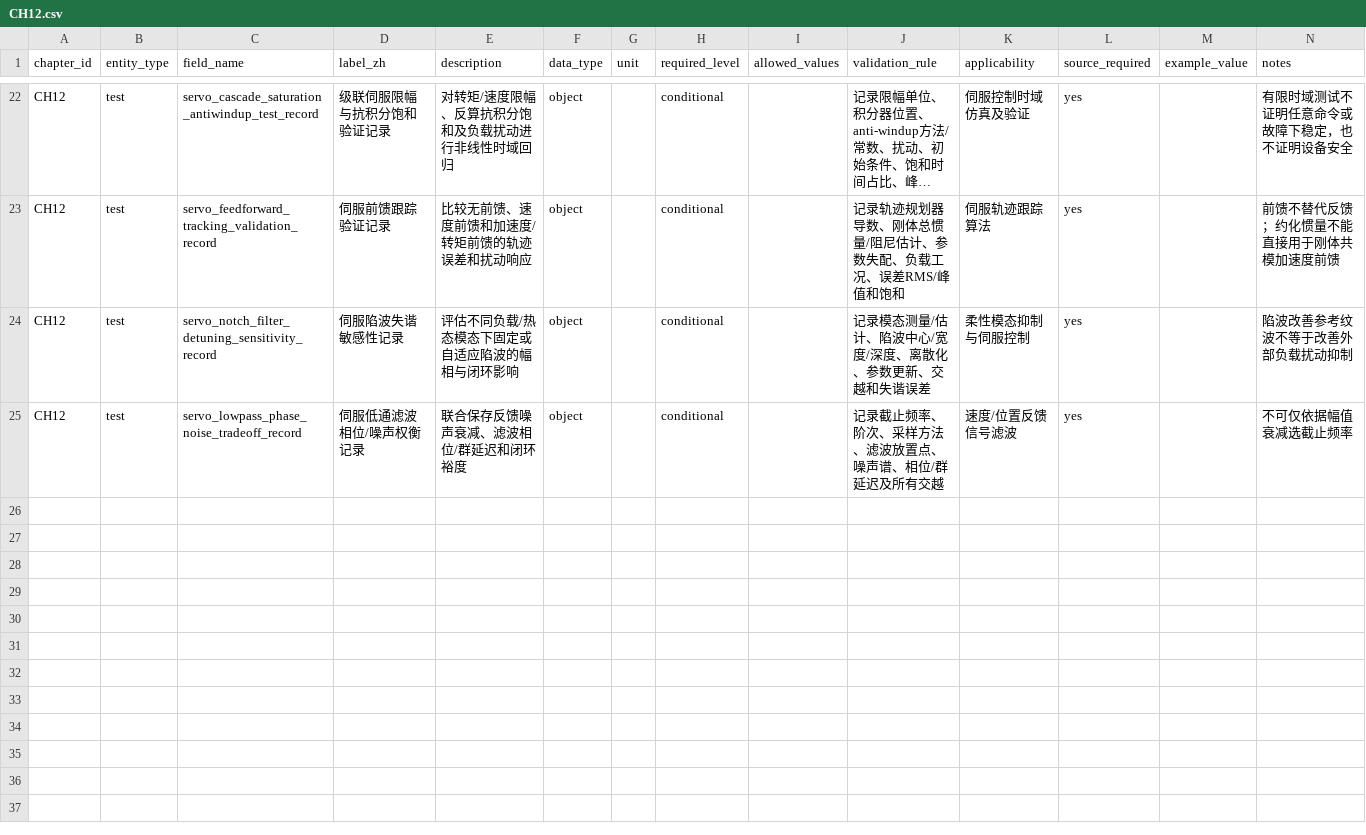
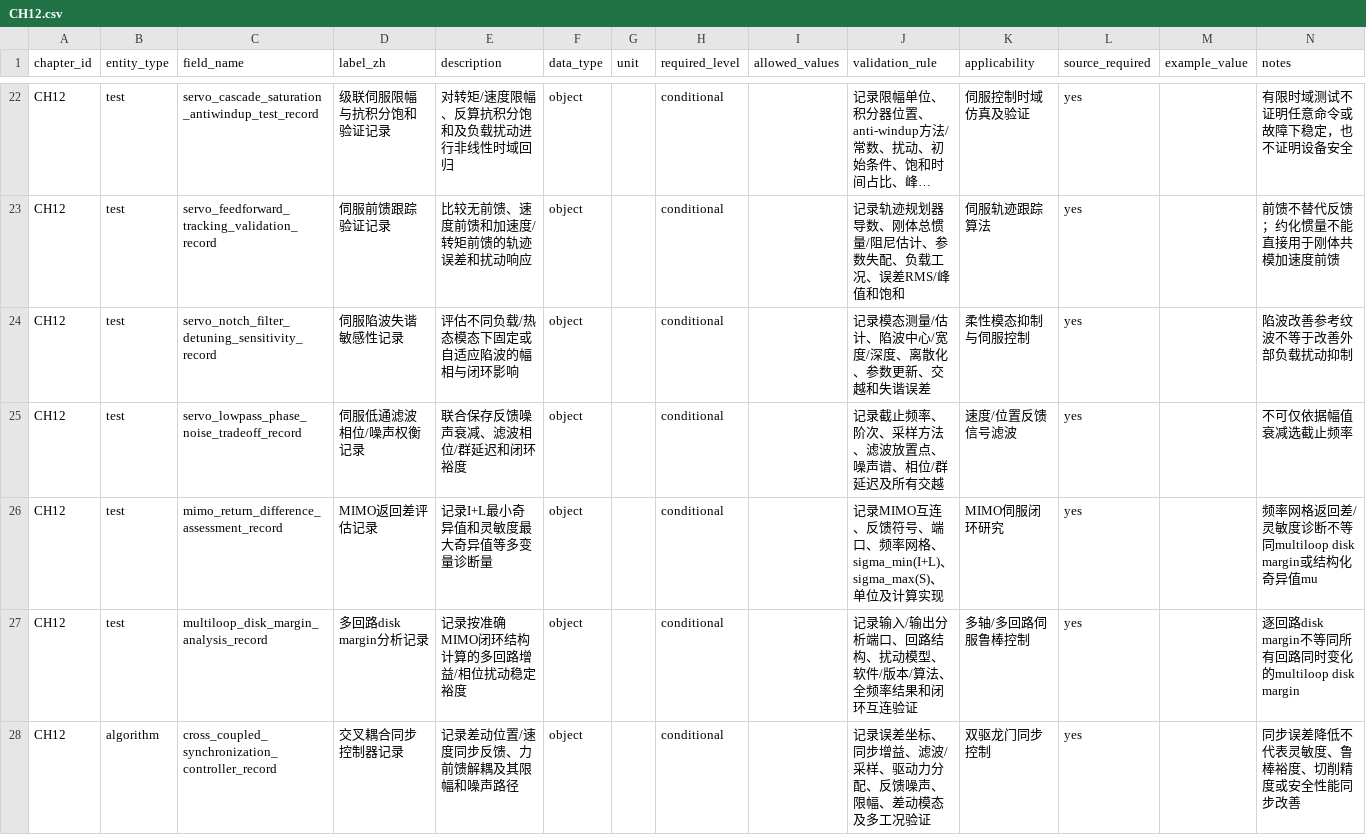
Before and after one commit to rexyll/cnc-knowledge, a CSV file: docs/data-model/chapter-dictionaries/CH12.csv, drawn as a sheet; only a part is shown, gaps mark what is left out; long unchanged cells end in …; the diff names each change by its address in the sheet, - before the commit and + after, or states it on an @@ line.

Commit message:
feat(ch12): add dual-drive gantry MIMO study

```diff
--- a/docs/data-model/chapter-dictionaries/CH12.csv
+++ b/docs/data-model/chapter-dictionaries/CH12.csv
+row 26: CH12 | test | mimo_return_difference_assessment_record | MIMO返回差评估记录 | 记录I+L最小奇异值和灵敏度最大奇异值等多变量诊断量 | object |  | conditional |  | 记录MIMO互连、反馈符号、端口、频率网格、sigma_min(I+L)、sigma_max(S)、单位及计算实现 | MIMO伺服闭环研究 | yes |  | 频率网格返回差/灵敏度诊断不等同multiloop disk margin或结构化奇异值mu
+row 27: CH12 | test | multiloop_disk_margin_analysis_record | 多回路disk margin分析记录 | 记录按准确MIMO闭环结构计算的多回路增益/相位扰动稳定裕度 | object |  | conditional |  | 记录输入/输出分析端口、回路结构、扰动模型、软件/版本/算法、全频率结果和闭环互连验证 | 多轴/多回路伺服鲁棒控制 | yes |  | 逐回路disk margin不等同所有回路同时变化的multiloop disk margin
+row 28: CH12 | algorithm | cross_coupled_synchronization_controller_record | 交叉耦合同步控制器记录 | 记录差动位置/速度同步反馈、力前馈解耦及其限幅和噪声路径 | object |  | conditional |  | 记录误差坐标、同步增益、滤波/采样、驱动力分配、反馈噪声、限幅、差动模态及多工况验证 | 双驱龙门同步控制 | yes |  | 同步误差降低不代表灵敏度、鲁棒裕度、切削精度或安全性能同步改善
```
Also changed, not shown: docs/data-model/chapter-dictionaries/CH08.csv, 22 other files.
